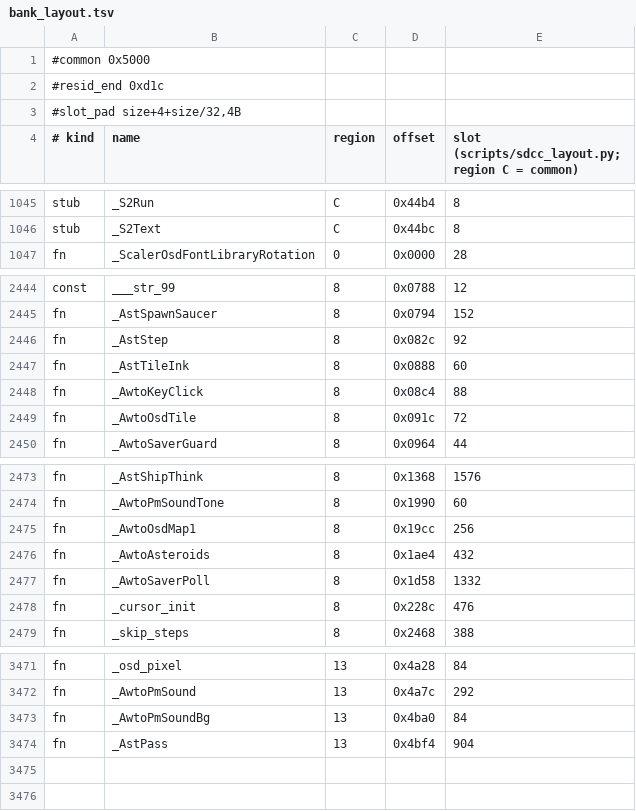
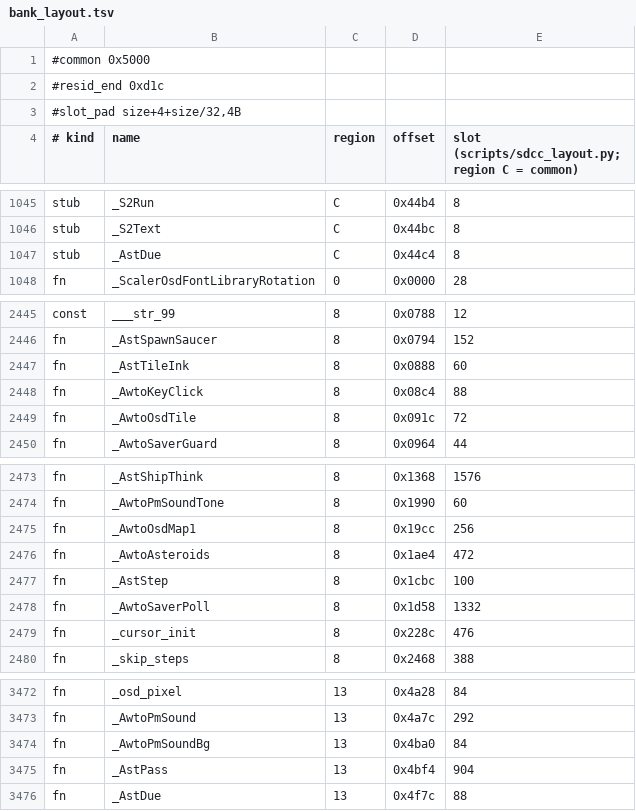
Before and after one commit to awto-au/awto-ddc, a TSV file: fw/bank_layout.tsv, drawn as a sheet; only a part is shown, gaps mark what is left out.

```diff
--- a/fw/bank_layout.tsv
+++ b/fw/bank_layout.tsv
@@ -1046,2 +1046,3 @@ stub	_S2Run	C	0x44b4	8
 stub	_S2Text	C	0x44bc	8
+stub	_AstDue	C	0x44c4	8
 fn	_ScalerOsdFontLibraryRotation	0	0x0000	28
@@ -2445,3 +2446,2 @@ const	___str_99	8	0x0788	12
 fn	_AstSpawnSaucer	8	0x0794	152
-fn	_AstStep	8	0x082c	92
 fn	_AstTileInk	8	0x0888	60
@@ -2475,3 +2475,4 @@ fn	_AwtoPmSoundTone	8	0x1990	60
 fn	_AwtoOsdMap1	8	0x19cc	256
-fn	_AwtoAsteroids	8	0x1ae4	432
+fn	_AwtoAsteroids	8	0x1ae4	472
+fn	_AstStep	8	0x1cbc	100
 fn	_AwtoSaverPoll	8	0x1d58	1332
@@ -3474 +3475,2 @@ fn	_AwtoPmSoundBg	13	0x4ba0	84
 fn	_AstPass	13	0x4bf4	904
+fn	_AstDue	13	0x4f7c	88
```
Also changed, not shown: 4 other files.
